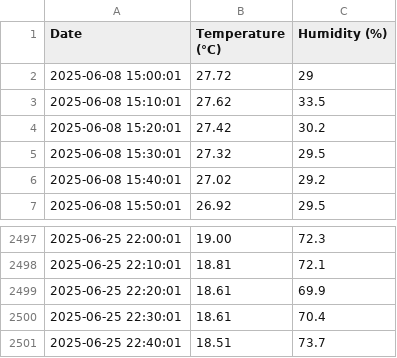
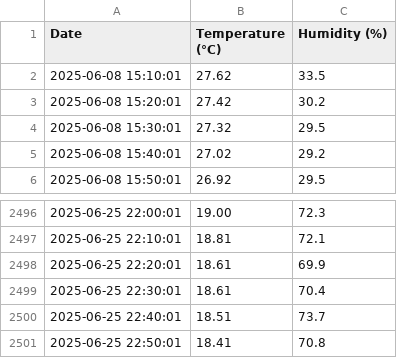
Before and after one commit to bepuzzled/bepuzzled.github.io, a CSV file: temperatures.csv, drawn as a sheet; only a part is shown, gaps mark what is left out.

Commit message:
temperatures update

```diff
--- a/temperatures.csv
+++ b/temperatures.csv
@@ -1,3 +1,2 @@
 Date,Temperature (°C),Humidity (%)
-2025-06-08 15:00:01,27.72,29
 2025-06-08 15:10:01,27.62,33.5
@@ -2501 +2500,2 @@ Date,Temperature (°C),Humidity (%)
 2025-06-25 22:40:01,18.51,73.7
+2025-06-25 22:50:01,18.41,70.8
```
